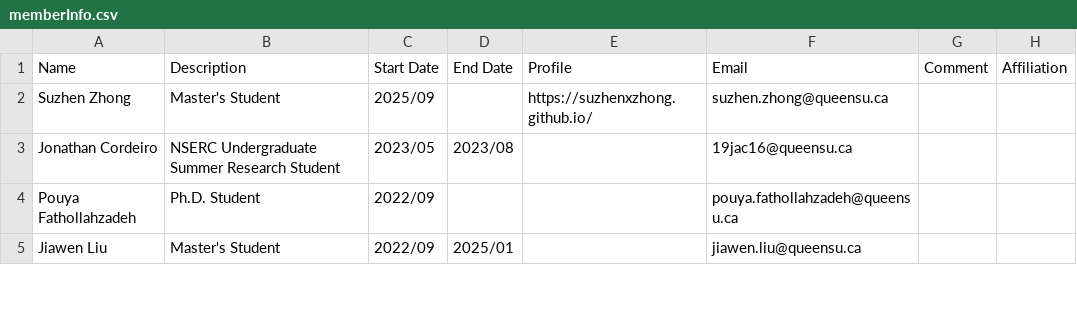
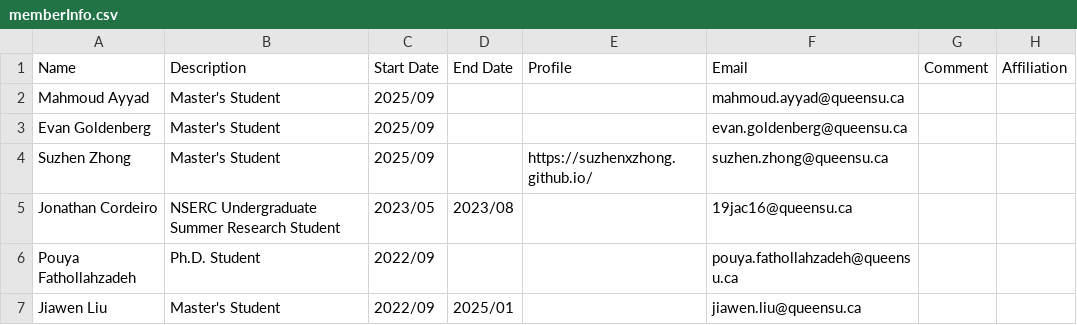
Before and after one commit to seal-queensu/seal-queensu.github.io, a CSV file: members/memberInfo.csv, drawn as a sheet; only a part is shown.

Commit message:
Update memberInfo.csv

```diff
--- a/members/memberInfo.csv
+++ b/members/memberInfo.csv
@@ -1,2 +1,4 @@
 Name,Description,Start Date,End Date,Profile,Email,Comment,Affiliation
+Mahmoud Ayyad,Master's Student,2025/09,,,mahmoud.ayyad@queensu.ca,,
+Evan Goldenberg,Master's Student,2025/09,,,evan.goldenberg@queensu.ca,,
 Suzhen Zhong,Master's Student,2025/09,,https://suzhenxzhong.github.io/,suzhen.zhong@queensu.ca,,
```
